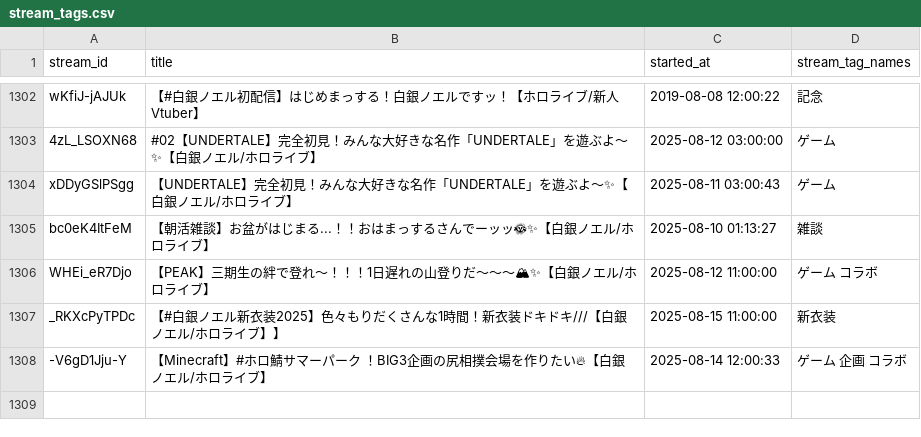
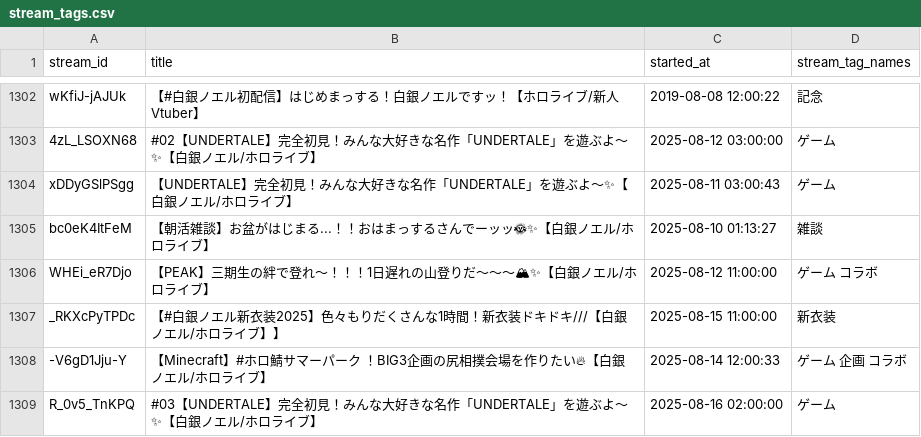
Before and after one commit to wtnb-yk/shirogane-holy-knights, a CSV file: tools/data/stream_tags.csv, drawn as a sheet; only a part is shown, gaps mark what is left out; the diff names each change by its address in the sheet, - before the commit and + after, or states it on an @@ line.

Commit message:
feat: enhance tag matching logic in stream_tag_extractor.py and update stream_tags.csv

```diff
--- a/tools/data/stream_tags.csv
+++ b/tools/data/stream_tags.csv
+row 1309: R_0v5_TnKPQ | #03【UNDERTALE】完全初見！みんな大好きな名作「UNDERTALE」を遊ぶよ～✨【白銀ノエル/ホロライブ】 | 2025-08-16 02:00:00 | ゲーム
```
Also changed, not shown: 1 other file.
